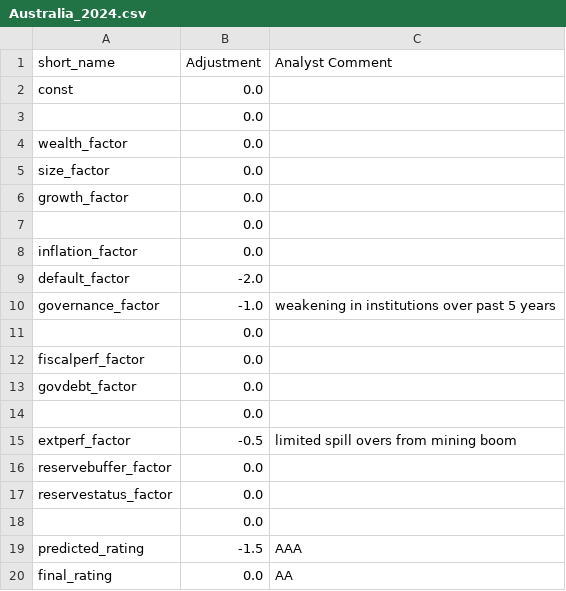
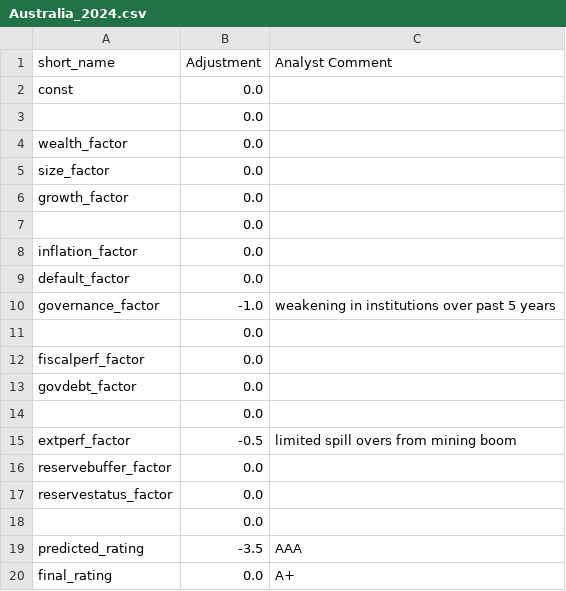
Before and after one commit to kaimin86/credit-rating-deploy, a CSV file: overrides/Australia_2024.csv, drawn as a sheet.

Commit message:
Save override for Australia 2024

```diff
--- a/overrides/Australia_2024.csv
+++ b/overrides/Australia_2024.csv
@@ -8,3 +8,3 @@ growth_factor,0.0,
 inflation_factor,0.0,
-default_factor,-2.0,
+default_factor,0.0,
 governance_factor,-1.0,weakening in institutions over past 5 years
@@ -18,3 +18,3 @@ reservestatus_factor,0.0,
 ,0.0,
-predicted_rating,-1.5,AAA
-final_rating,0.0,AA
+predicted_rating,-3.5,AAA
+final_rating,0.0,A+
```
